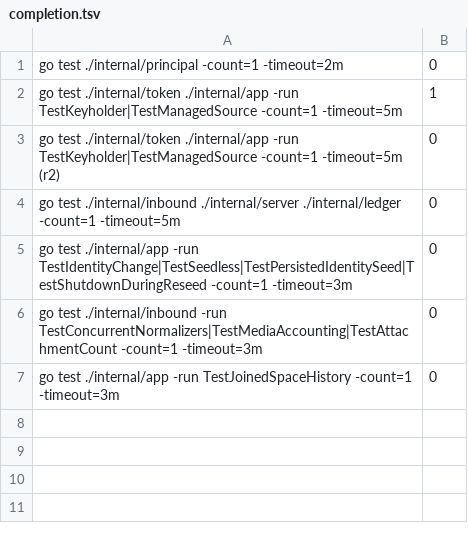
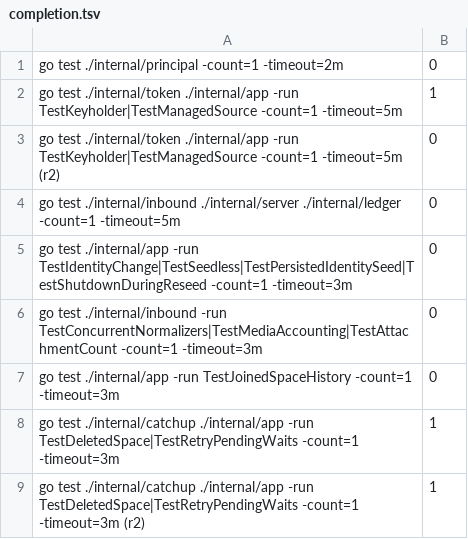
Before and after one commit to aphexcx/gascity-packs-prs, a TSV file: assets/pr-evidence/gp-w4kz/completion.tsv, drawn as a sheet; the diff names each change by its address in the sheet, - before the commit and + after, or states it on an @@ line.

```diff
--- a/assets/pr-evidence/gp-w4kz/completion.tsv
+++ b/assets/pr-evidence/gp-w4kz/completion.tsv
+row 8: go test ./internal/catchup ./internal/app -run TestDeletedSpace|TestRetryPendingWaits -count=1 -timeout=3m | 1
+row 9: go test ./internal/catchup ./internal/app -run TestDeletedSpace|TestRetryPendingWaits -count=1 -timeout=3m (r2) | 1
```
Also changed, not shown: 7 other files.
